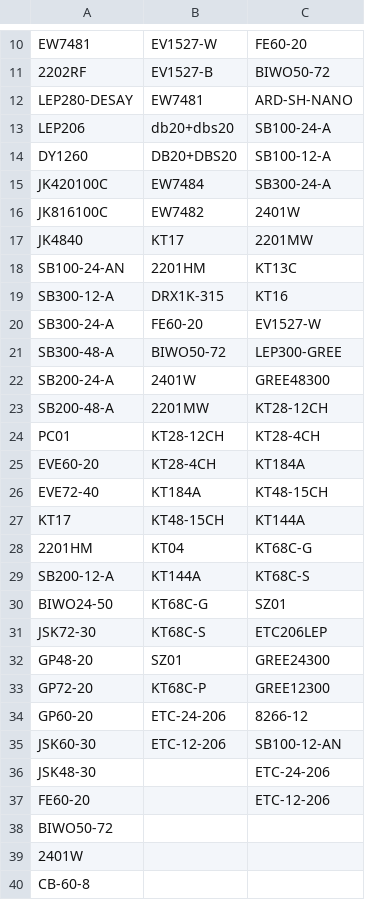
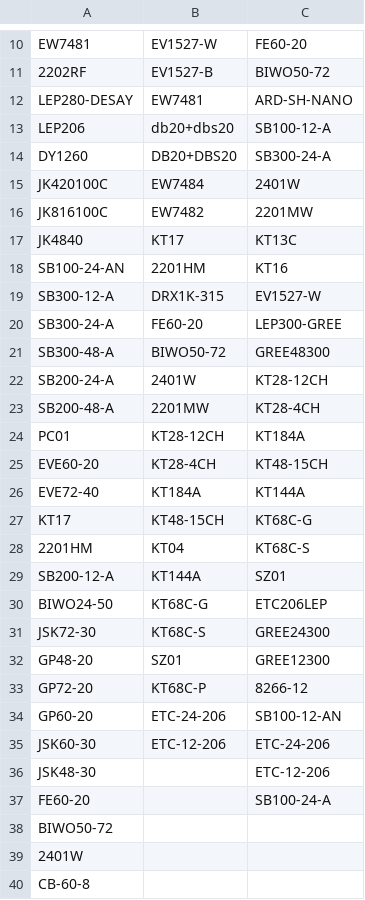
Before and after one commit to website888sy/HJY, a CSV file: data/categories.csv, drawn as a sheet; only a part is shown, gaps mark what is left out.

Commit message:
تحديث: categories.csv

```diff
--- a/data/categories.csv
+++ b/data/categories.csv
@@ -12,27 +12,27 @@ EW7481,EV1527-W,FE60-20
 LEP280-DESAY,EW7481,ARD-SH-NANO
-LEP206,db20+dbs20,SB100-24-A
-DY1260,DB20+DBS20,SB100-12-A
-JK420100C,EW7484,SB300-24-A
-JK816100C,EW7482,2401W
-JK4840,KT17,2201MW
-SB100-24-AN,2201HM,KT13C
-SB300-12-A,DRX1K-315,KT16
-SB300-24-A,FE60-20,EV1527-W
-SB300-48-A,BIWO50-72,LEP300-GREE
-SB200-24-A,2401W,GREE48300
-SB200-48-A,2201MW,KT28-12CH
-PC01,KT28-12CH,KT28-4CH
-EVE60-20,KT28-4CH,KT184A
-EVE72-40,KT184A,KT48-15CH
-KT17,KT48-15CH,KT144A
-2201HM,KT04,KT68C-G
-SB200-12-A,KT144A,KT68C-S
-BIWO24-50,KT68C-G,SZ01
-JSK72-30,KT68C-S,ETC206LEP
-GP48-20,SZ01,GREE24300
-GP72-20,KT68C-P,GREE12300
-GP60-20,ETC-24-206,8266-12
-JSK60-30,ETC-12-206,SB100-12-AN
-JSK48-30,,ETC-24-206
-FE60-20,,ETC-12-206
+LEP206,db20+dbs20,SB100-12-A
+DY1260,DB20+DBS20,SB300-24-A
+JK420100C,EW7484,2401W
+JK816100C,EW7482,2201MW
+JK4840,KT17,KT13C
+SB100-24-AN,2201HM,KT16
+SB300-12-A,DRX1K-315,EV1527-W
+SB300-24-A,FE60-20,LEP300-GREE
+SB300-48-A,BIWO50-72,GREE48300
+SB200-24-A,2401W,KT28-12CH
+SB200-48-A,2201MW,KT28-4CH
+PC01,KT28-12CH,KT184A
+EVE60-20,KT28-4CH,KT48-15CH
+EVE72-40,KT184A,KT144A
+KT17,KT48-15CH,KT68C-G
+2201HM,KT04,KT68C-S
+SB200-12-A,KT144A,SZ01
+BIWO24-50,KT68C-G,ETC206LEP
+JSK72-30,KT68C-S,GREE24300
+GP48-20,SZ01,GREE12300
+GP72-20,KT68C-P,8266-12
+GP60-20,ETC-24-206,SB100-12-AN
+JSK60-30,ETC-12-206,ETC-24-206
+JSK48-30,,ETC-12-206
+FE60-20,,SB100-24-A
 BIWO50-72,,
```
